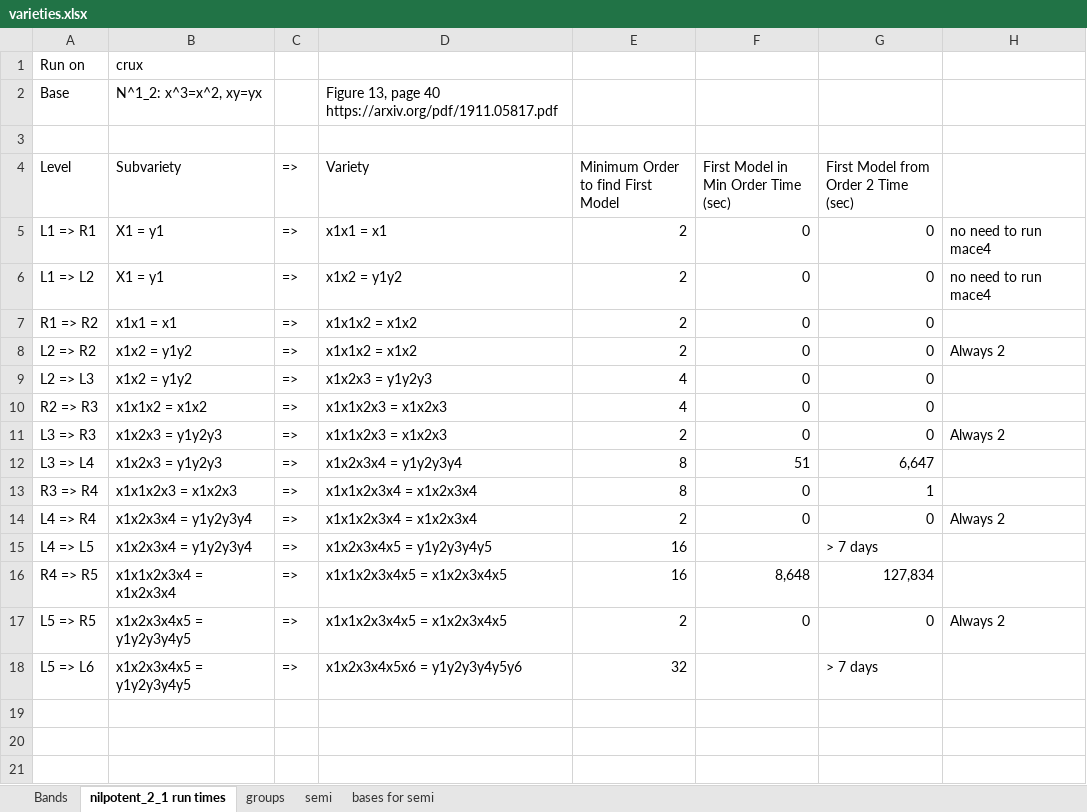
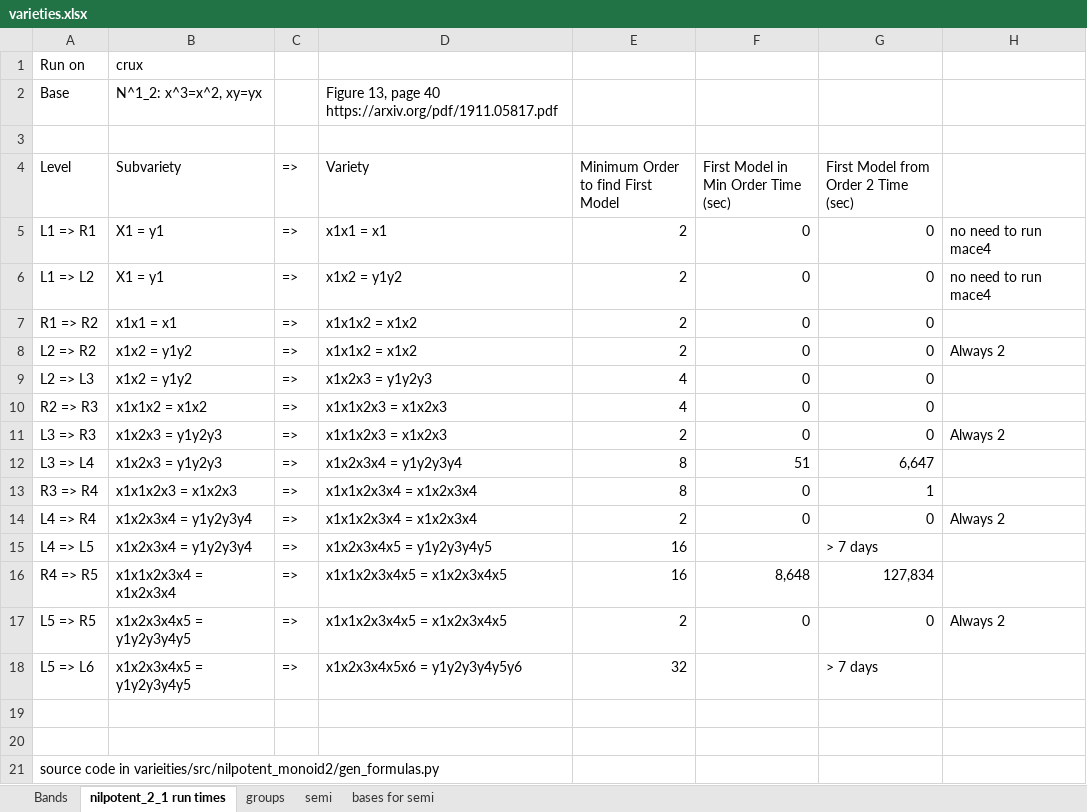
Before and after one commit to ChoiwahChow/varieties, an Excel workbook: docs/varieties.xlsx, sheet nilpotent_2_1 run times, drawn as a sheet; values as stored, in another font and other column widths than the file's, no borders; the diff names each change by its address in the sheet, - before the commit and + after, or states it on an @@ line.

```diff
--- a/docs/varieties.xlsx (sheet nilpotent_2_1 run times)
+++ b/docs/varieties.xlsx (sheet nilpotent_2_1 run times)
+row 19: (empty)
+row 20: (empty)
+row 21: source code in varieities/src/nilpotent_monoid2/gen_formulas.py
```
Also changed, not shown: sheet groups, sheet semi, sheet Bands, 1 other file.
